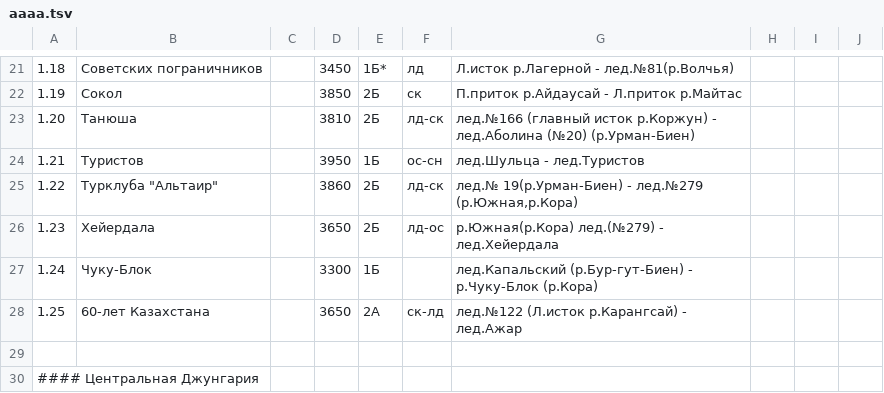
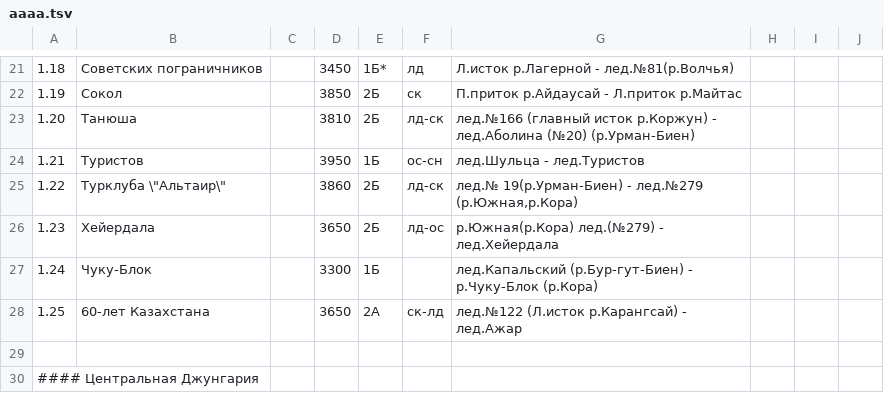
Before and after one commit to Xeenych/Jungaria, a TSV file: aaaa.tsv, drawn as a sheet; only a part is shown, gaps mark what is left out.

Commit message:
Update aaaa.tsv

```diff
--- a/aaaa.tsv
+++ b/aaaa.tsv
@@ -24,3 +24,3 @@
 1.21	Туристов		3950	1Б	ос-сн	лед.Шульца - лед.Туристов			
-1.22	Турклуба "Альтаир"		3860	2Б	лд-ск	лед.№ 19(р.Урман-Биен)   - лед.№279 (р.Южная,р.Кора)			
+1.22	Турклуба \"Альтаир\"		3860	2Б	лд-ск	лед.№ 19(р.Урман-Биен)   - лед.№279 (р.Южная,р.Кора)			
 1.23	Хейердала		3650	2Б	лд-ос	р.Южная(р.Кора) лед.(№279) - лед.Хейердала			
```
